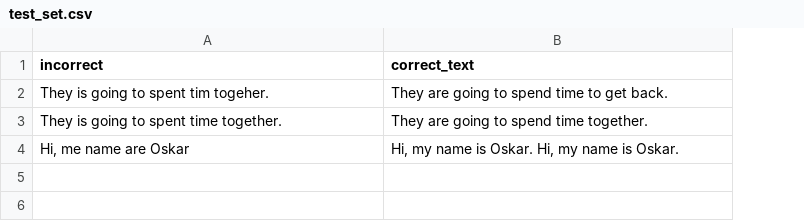
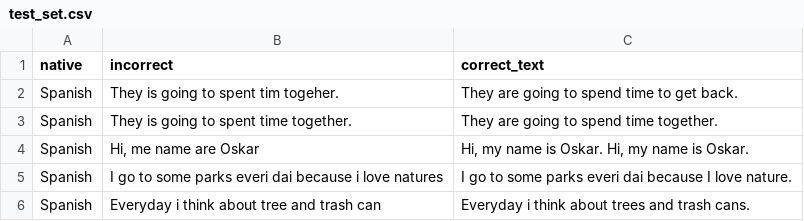
Before and after one commit to oskarpiibar/CALL-project, a CSV file: test_set.csv, drawn as a sheet; the diff names each change by its address in the sheet, - before the commit and + after, or states it on an @@ line.

```diff
--- a/test_set.csv
+++ b/test_set.csv
+column A (native), rows 2-4: all Spanish
+row 5: Spanish | I go to some parks everi dai because i love natures | I go to some parks everi dai because I love nature.
+row 6: Spanish | Everyday i think about tree and trash can | Everyday i think about trees and trash cans.
```
Also changed, not shown: 19 other files.
